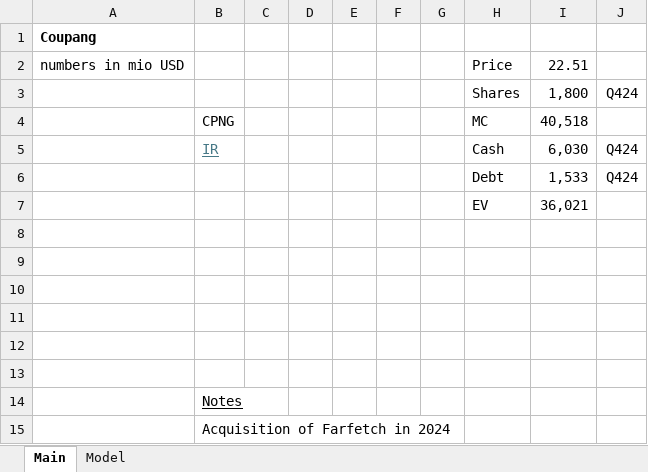
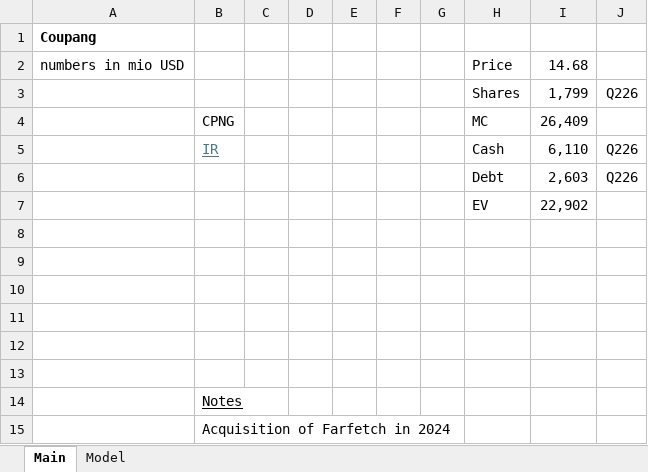
Before and after one commit to oscarsettje/Models, an Excel workbook: CPNG.xlsx, sheet Main, drawn as a sheet; values as stored, in another font and other column widths than the file's, no borders; removed rows and columns are numbered as before the commit, all else as after; the diff names each change by its address in the sheet, - before the commit and + after, or states it on an @@ line.

```diff
--- a/CPNG.xlsx (sheet Main)
+++ b/CPNG.xlsx (sheet Main)
-I2: 22.51
+I2: 14.68
-row 3:  |  |  |  |  |  |  | Shares | 1,800 | Q424
+row 3:  |  |  |  |  |  |  | Shares | 1,799 | Q226
-I4: 40,518
+I4: 26,409
-I5: 6,030
+I5: 6,110
-J5: Q424
+J5: Q226
-row 6:  |  |  |  |  |  |  | Debt | 1,533 | Q424
-row 7:  |  |  |  |  |  |  | EV | 36,021
+row 6:  |  |  |  |  |  |  | Debt | 2,603 | Q226
+row 7:  |  |  |  |  |  |  | EV | 22,902
```
Also changed, not shown: sheet Model, formulas that keep their value, BSP.xlsx, HM.BST.xlsx, 1 other file.
